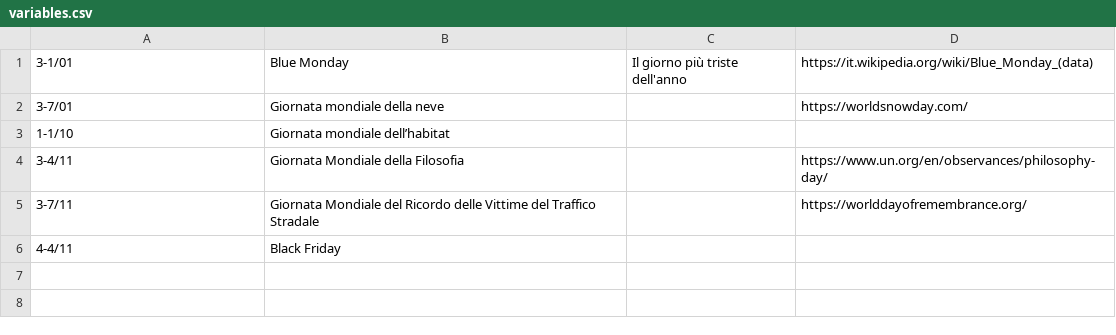
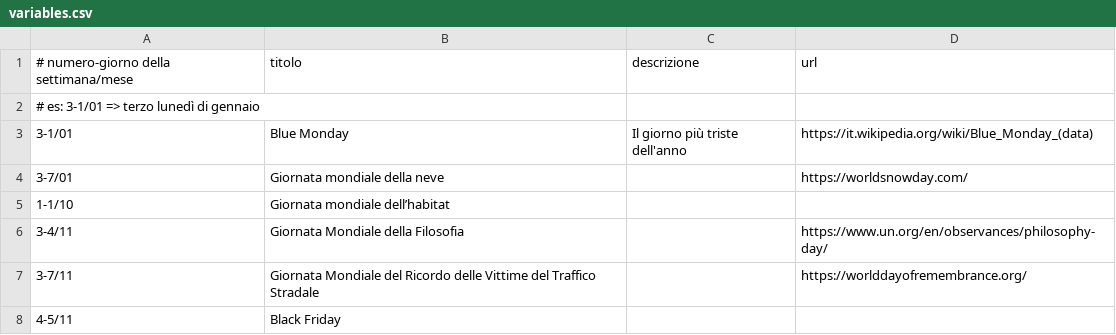
Before and after one commit to ildoc/giornatemondiali, a CSV file: src/GiornateMondiali.Core/Data/variables.csv, drawn as a sheet.

```diff
--- a/src/GiornateMondiali.Core/Data/variables.csv
+++ b/src/GiornateMondiali.Core/Data/variables.csv
@@ -1 +1,3 @@
+# numero-giorno della settimana/mese;titolo;descrizione;url
+# es: 3-1/01 => terzo lunedì di gennaio
 3-1/01;Blue Monday;Il giorno più triste dell'anno;https://it.wikipedia.org/wiki/Blue_Monday_(data)
@@ -5,2 +7,2 @@
 3-7/11;Giornata Mondiale del Ricordo delle Vittime del Traffico Stradale;;https://worlddayofremembrance.org/
-4-4/11;Black Friday;;
+4-5/11;Black Friday;;
```
Also changed, not shown: src/GiornateMondiali.Core/Data/fixed.csv, 18 other files.
